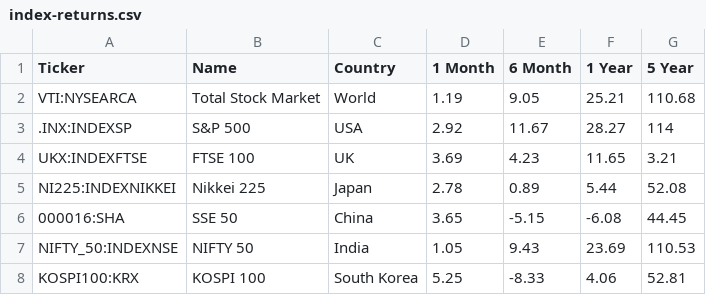
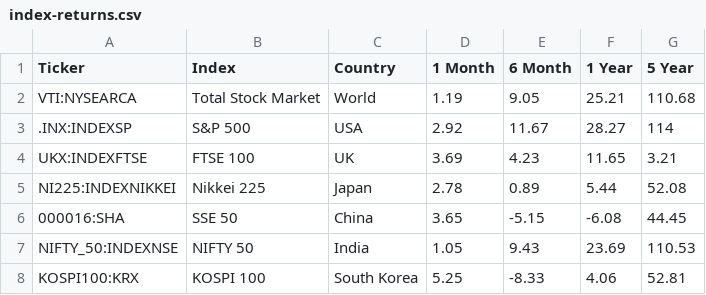
Before and after one commit to JordanWData/JordanWData.github.io, a CSV file: index-returns.csv, drawn as a sheet.

Commit message:
Update index-returns.csv

```diff
--- a/index-returns.csv
+++ b/index-returns.csv
@@ -1,2 +1,2 @@
-Ticker,Name,Country,1 Month,6 Month,1 Year,5 Year
+Ticker,Index,Country,1 Month,6 Month,1 Year,5 Year
 VTI:NYSEARCA,Total Stock Market,World,1.19,9.05,25.21,110.68
```
